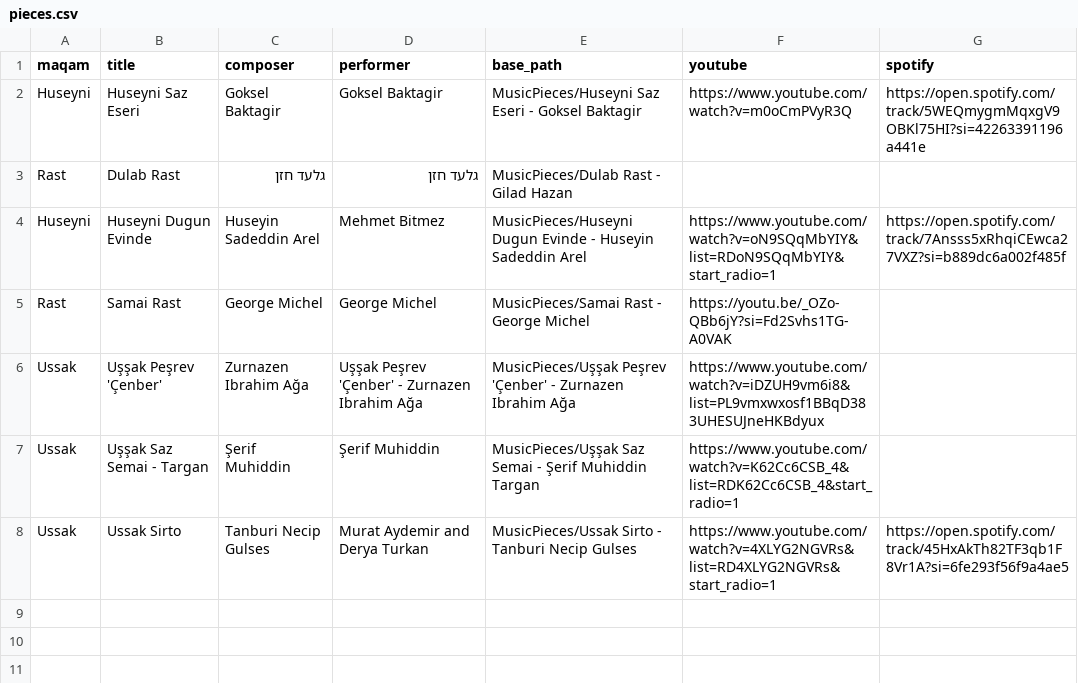
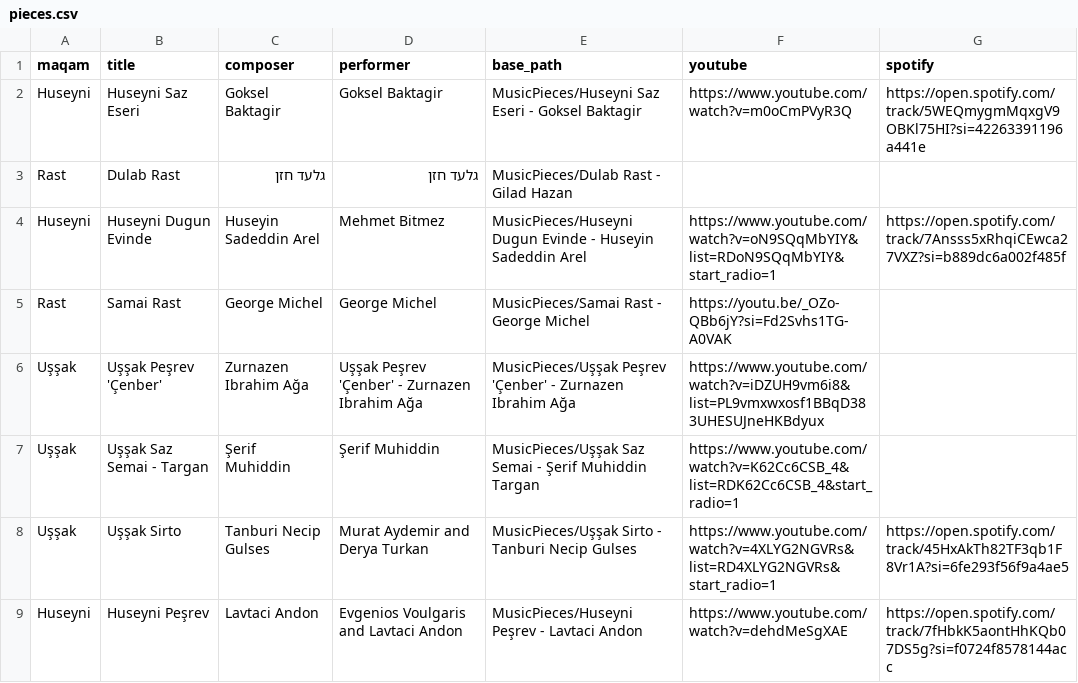
Before and after one commit to KaplanShmulik/Maqam-based-Play-List, a CSV file: pieces.csv, drawn as a sheet.

Commit message:
Adding Huseyni Pesrev - Lavtaci Andon

```diff
--- a/pieces.csv
+++ b/pieces.csv
@@ -5,4 +5,5 @@ Huseyni,Huseyni Dugun Evinde,Huseyin Sadeddin Arel,Mehmet Bitmez,MusicPieces/Hus
 Rast,Samai Rast,George Michel,George Michel,MusicPieces/Samai Rast - George Michel,https://youtu.be/_OZo-QBb6jY?si=Fd2Svhs1TG-A0VAK,
-Ussak,Uşşak Peşrev 'Çenber',Zurnazen Ibrahim Ağa,Uşşak Peşrev 'Çenber' - Zurnazen Ibrahim Ağa,MusicPieces/Uşşak Peşrev 'Çenber' - Zurnazen Ibrahim Ağa,https://www.youtube.com/watch?v=iDZUH9vm6i8&list=PL9vmxwxosf1BBqD383UHESUJneHKBdyux,
-Ussak,Uşşak Saz Semai - Targan,Şerif Muhiddin,Şerif Muhiddin,MusicPieces/Uşşak Saz Semai - Şerif Muhiddin Targan,https://www.youtube.com/watch?v=K62Cc6CSB_4&list=RDK62Cc6CSB_4&start_radio=1,
-Ussak,Ussak Sirto,Tanburi Necip Gulses,Murat Aydemir and Derya Turkan,MusicPieces/Ussak Sirto - Tanburi Necip Gulses,https://www.youtube.com/watch?v=4XLYG2NGVRs&list=RD4XLYG2NGVRs&start_radio=1,https://open.spotify.com/track/45HxAkTh82TF3qb1F8Vr1A?si=6fe293f56f9a4ae5
+Uşşak,Uşşak Peşrev 'Çenber',Zurnazen Ibrahim Ağa,Uşşak Peşrev 'Çenber' - Zurnazen Ibrahim Ağa,MusicPieces/Uşşak Peşrev 'Çenber' - Zurnazen Ibrahim Ağa,https://www.youtube.com/watch?v=iDZUH9vm6i8&list=PL9vmxwxosf1BBqD383UHESUJneHKBdyux,
+Uşşak,Uşşak Saz Semai - Targan,Şerif Muhiddin,Şerif Muhiddin,MusicPieces/Uşşak Saz Semai - Şerif Muhiddin Targan,https://www.youtube.com/watch?v=K62Cc6CSB_4&list=RDK62Cc6CSB_4&start_radio=1,
+Uşşak,Uşşak Sirto,Tanburi Necip Gulses,Murat Aydemir and Derya Turkan,MusicPieces/Uşşak Sirto - Tanburi Necip Gulses,https://www.youtube.com/watch?v=4XLYG2NGVRs&list=RD4XLYG2NGVRs&start_radio=1,https://open.spotify.com/track/45HxAkTh82TF3qb1F8Vr1A?si=6fe293f56f9a4ae5
+Huseyni,Huseyni Peşrev,Lavtaci Andon,Evgenios Voulgaris and Lavtaci Andon,MusicPieces/Huseyni Peşrev - Lavtaci Andon,https://www.youtube.com/watch?v=dehdMeSgXAE,https://open.spotify.com/track/7fHbkK5aontHhKQb07DS5g?si=f0724f8578144acc
```
Also changed, not shown: 4 other files.
